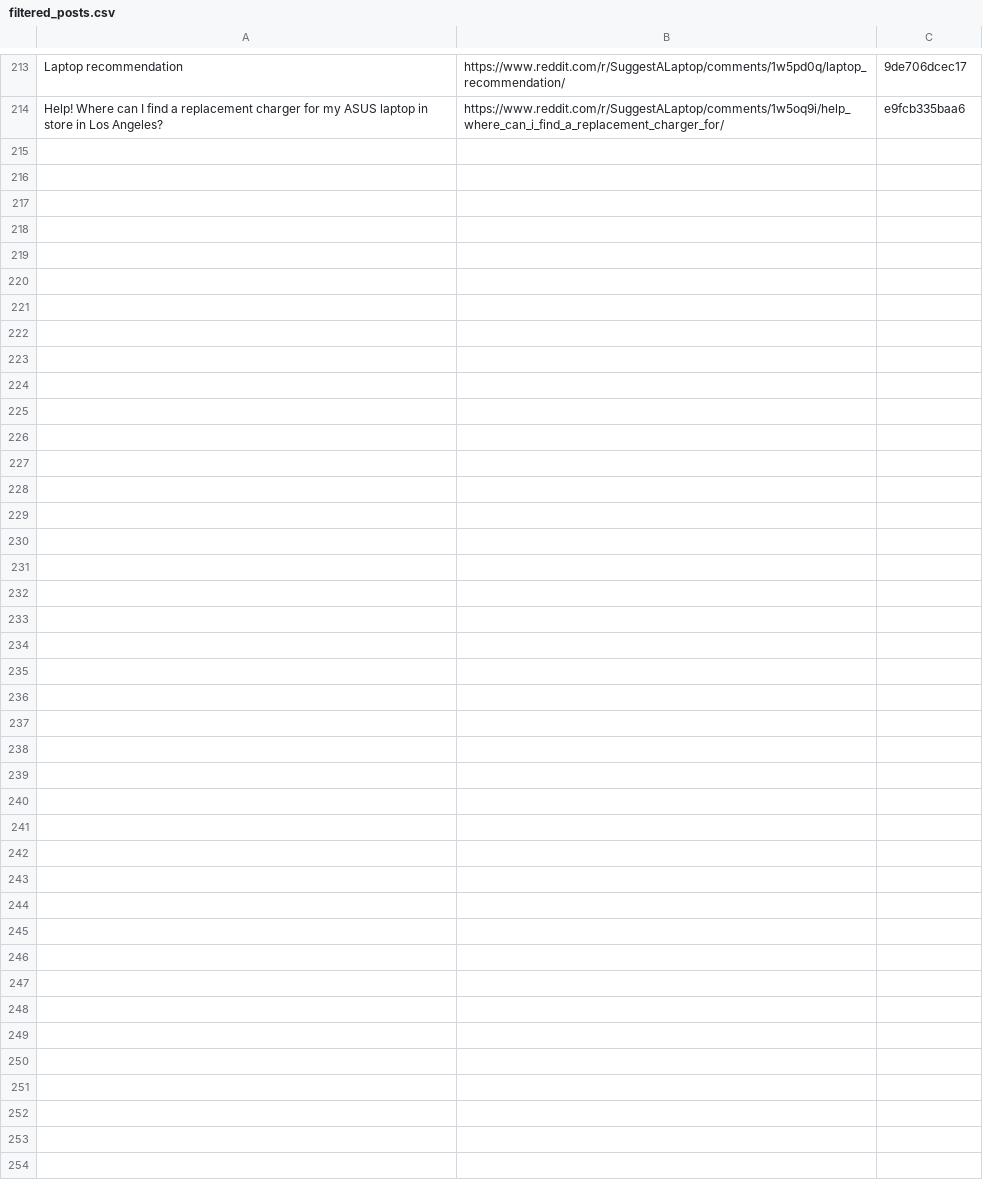
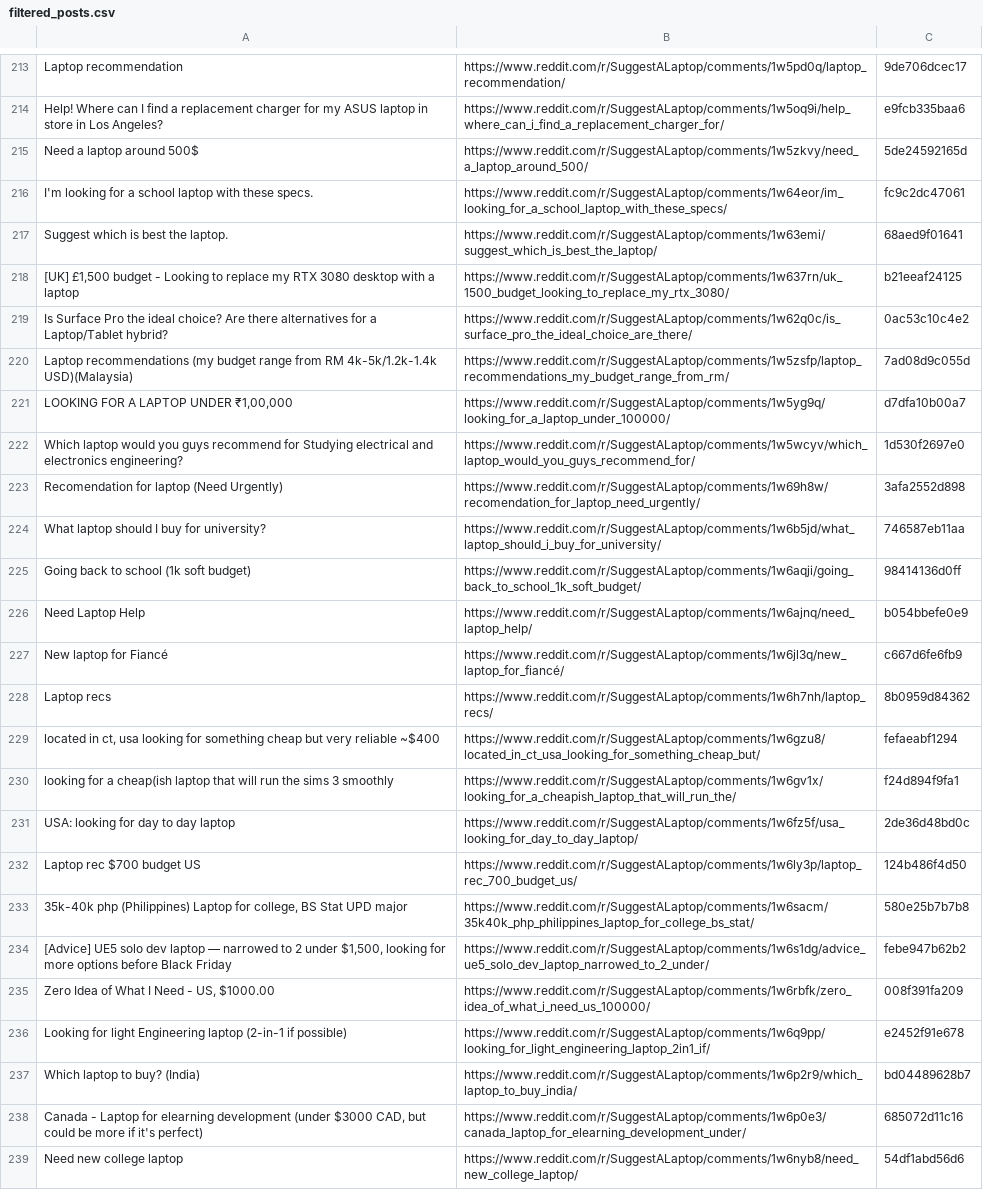
Before and after one commit to sidhu2690/EB_reddit, a CSV file: filtered_posts.csv, drawn as a sheet; only a part is shown, gaps mark what is left out; the diff names each change by its address in the sheet, - before the commit and + after, or states it on an @@ line.

```diff
--- a/filtered_posts.csv
+++ b/filtered_posts.csv
+row 215: Need a laptop around 500$ | https://www.reddit.com/r/SuggestALaptop/comments/1w5zkvy/need_a_laptop_around_500/ | 5de24592165d
+row 216: I'm looking for a school laptop with these specs. | https://www.reddit.com/r/SuggestALaptop/comments/1w64eor/im_looking_for_a_school_laptop_with_these_specs/ | fc9c2dc47061
+row 217: Suggest which is best the laptop. | https://www.reddit.com/r/SuggestALaptop/comments/1w63emi/suggest_which_is_best_the_laptop/ | 68aed9f01641
+row 218: [UK] £1,500 budget - Looking to replace my RTX 3080 desktop with a laptop | https://www.reddit.com/r/SuggestALaptop/comments/1w637rn/uk_1500_budget_looking_to_replace_my_rtx_3080/ | b21eeaf24125
+row 219: Is Surface Pro the ideal choice? Are there alternatives for a Laptop/Tablet hybrid? | https://www.reddit.com/r/SuggestALaptop/comments/1w62q0c/is_surface_pro_the_ideal_choice_are_there/ | 0ac53c10c4e2
+row 220: Laptop recommendations (my budget range from RM 4k-5k/1.2k-1.4k USD)(Malaysia) | https://www.reddit.com/r/SuggestALaptop/comments/1w5zsfp/laptop_recommendations_my_budget_range_from_rm/ | 7ad08d9c055d
+row 221: LOOKING FOR A LAPTOP UNDER ₹1,00,000 | https://www.reddit.com/r/SuggestALaptop/comments/1w5yg9q/looking_for_a_laptop_under_100000/ | d7dfa10b00a7
+row 222: Which laptop would you guys recommend for Studying electrical and electronics engineering? | https://www.reddit.com/r/SuggestALaptop/comments/1w5wcyv/which_laptop_would_you_guys_recommend_for/ | 1d530f2697e0
+row 223: Recomendation for laptop (Need Urgently) | https://www.reddit.com/r/SuggestALaptop/comments/1w69h8w/recomendation_for_laptop_need_urgently/ | 3afa2552d898
+row 224: What laptop should I buy for university? | https://www.reddit.com/r/SuggestALaptop/comments/1w6b5jd/what_laptop_should_i_buy_for_university/ | 746587eb11aa
+row 225: Going back to school (1k soft budget) | https://www.reddit.com/r/SuggestALaptop/comments/1w6aqji/going_back_to_school_1k_soft_budget/ | 98414136d0ff
+row 226: Need Laptop Help | https://www.reddit.com/r/SuggestALaptop/comments/1w6ajnq/need_laptop_help/ | b054bbefe0e9
+row 227: New laptop for Fiancé | https://www.reddit.com/r/SuggestALaptop/comments/1w6jl3q/new_laptop_for_fiancé/ | c667d6fe6fb9
+row 228: Laptop recs | https://www.reddit.com/r/SuggestALaptop/comments/1w6h7nh/laptop_recs/ | 8b0959d84362
+row 229: located in ct, usa looking for something cheap but very reliable ~$400 | https://www.reddit.com/r/SuggestALaptop/comments/1w6gzu8/located_in_ct_usa_looking_for_something_cheap_but/ | fefaeabf1294
+row 230: looking for a cheap(ish laptop that will run the sims 3 smoothly | https://www.reddit.com/r/SuggestALaptop/comments/1w6gv1x/looking_for_a_cheapish_laptop_that_will_run_the/ | f24d894f9fa1
+row 231: USA: looking for day to day laptop | https://www.reddit.com/r/SuggestALaptop/comments/1w6fz5f/usa_looking_for_day_to_day_laptop/ | 2de36d48bd0c
+row 232: Laptop rec $700 budget US | https://www.reddit.com/r/SuggestALaptop/comments/1w6ly3p/laptop_rec_700_budget_us/ | 124b486f4d50
+row 233: 35k-40k php (Philippines) Laptop for college, BS Stat UPD major | https://www.reddit.com/r/SuggestALaptop/comments/1w6sacm/35k40k_php_philippines_laptop_for_college_bs_stat/ | 580e25b7b7b8
+row 234: [Advice] UE5 solo dev laptop — narrowed to 2 under $1,500, looking for more options before Black Friday | https://www.reddit.com/r/SuggestALaptop/comments/1w6s1dg/advice_ue5_solo_dev_laptop_narrowed_to_2_under/ | febe947b62b2
+row 235: Zero Idea of What I Need - US, $1000.00 | https://www.reddit.com/r/SuggestALaptop/comments/1w6rbfk/zero_idea_of_what_i_need_us_100000/ | 008f391fa209
+row 236: Looking for light Engineering laptop (2-in-1 if possible) | https://www.reddit.com/r/SuggestALaptop/comments/1w6q9pp/looking_for_light_engineering_laptop_2in1_if/ | e2452f91e678
+row 237: Which laptop to buy? (India) | https://www.reddit.com/r/SuggestALaptop/comments/1w6p2r9/which_laptop_to_buy_india/ | bd04489628b7
+row 238: Canada - Laptop for elearning development (under $3000 CAD, but could be more if it's perfect) | https://www.reddit.com/r/SuggestALaptop/comments/1w6p0e3/canada_laptop_for_elearning_development_under/ | 685072d11c16
+row 239: Need new college laptop | https://www.reddit.com/r/SuggestALaptop/comments/1w6nyb8/need_new_college_laptop/ | 54df1abd56d6
```
